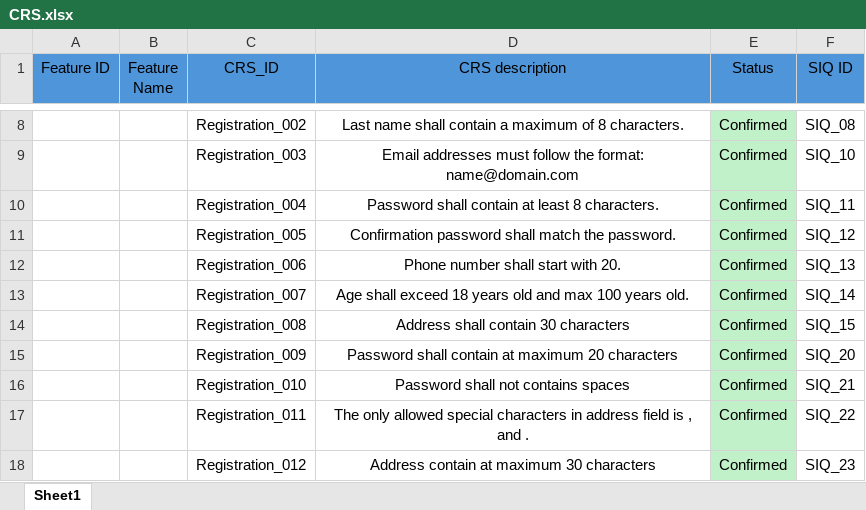
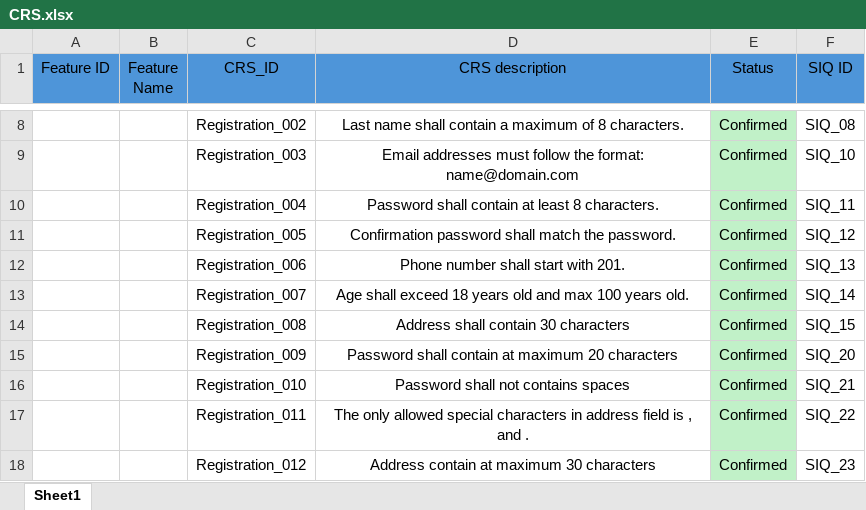
Before and after one commit to Ebrahem-Mostafa/Car-Purchasing, an Excel workbook: Requirments/CRS/CRS.xlsx, sheet Sheet1, drawn as a sheet; only a part is shown, gaps mark what is left out; values as stored, in another font and other column widths than the file's, no borders; the diff names each change by its address in the sheet, - before the commit and + after, or states it on an @@ line.

Commit message:
SCRUM-121 Update CRS

```diff
--- a/Requirments/CRS/CRS.xlsx (sheet Sheet1)
+++ b/Requirments/CRS/CRS.xlsx (sheet Sheet1)
-D12 (CRS description): Phone number shall start with 20.
+D12 (CRS description): Phone number shall start with 201.
```
